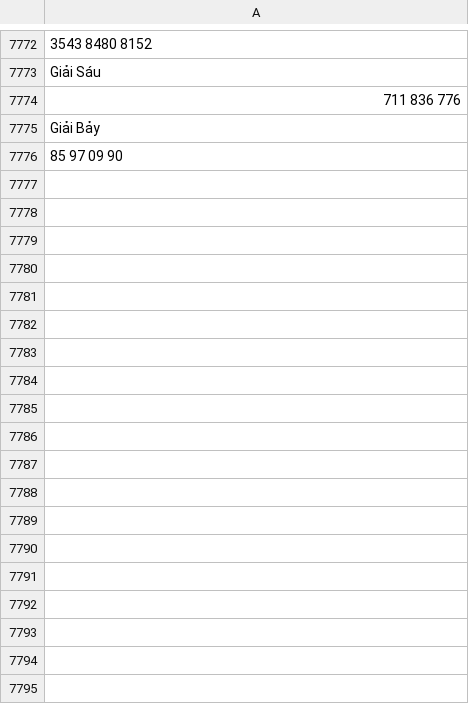
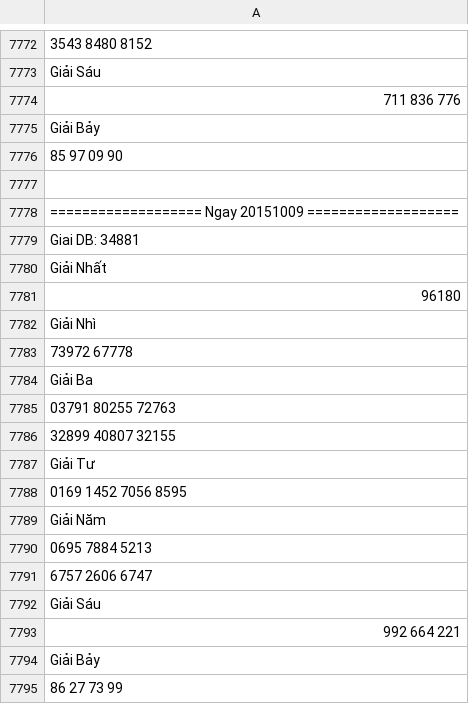
Before and after one commit to nampq/science, a CSV file: MakeMoney/new_input/daily.csv, drawn as a sheet; only a part is shown, gaps mark what is left out.

```diff
--- a/MakeMoney/new_input/daily.csv
+++ b/MakeMoney/new_input/daily.csv
@@ -7776 +7776,20 @@ Giải Bảy
 	85 	97 	09 	90
+
+=================== Ngay 20151009 ===================
+Giai DB: 34881
+Giải Nhất
+	96180
+Giải Nhì
+	73972 	67778
+Giải Ba
+	03791 	80255 	72763
+32899 	40807 	32155
+Giải Tư
+	0169 	1452 	7056 	8595
+Giải Năm
+	0695 	7884 	5213
+6757 	2606 	6747
+Giải Sáu
+	992 	664 	221
+Giải Bảy
+	86 	27 	73 	99
```
Also changed, not shown: MakeMoney/new_input/daily2.csv, MakeMoney/new_input/data.csv, 4 other files.
